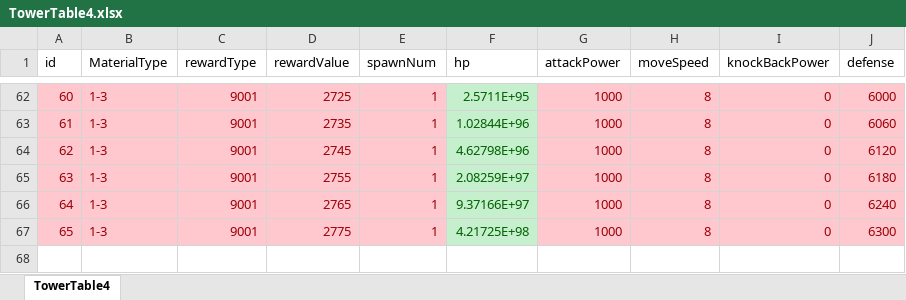
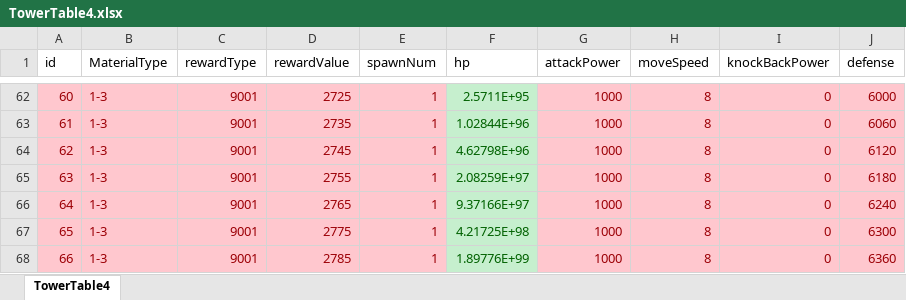
Before and after one commit to luckyzwei/Yosaki-1, an Excel workbook: Assets/06.Table/TowerTable4.xlsx, sheet TowerTable4, drawn as a sheet; only a part is shown, gaps mark what is left out; values as stored, in another font and other column widths than the file's, no borders; conditional formats not drawn; the diff names each change by its address in the sheet, - before the commit and + after, or states it on an @@ line.

```diff
--- a/Assets/06.Table/TowerTable4.xlsx (sheet TowerTable4)
+++ b/Assets/06.Table/TowerTable4.xlsx (sheet TowerTable4)
+row 68: 66 | 1-3 | 9001 | 2785 | 1 | 1.89776E+99 | 1000 | 8 | 0 | 6360
```
Also changed, not shown: Assets/06.Table/CaveBelt.xlsx, Assets/06.Table/SusanoTable.xlsx, 26 other files.
